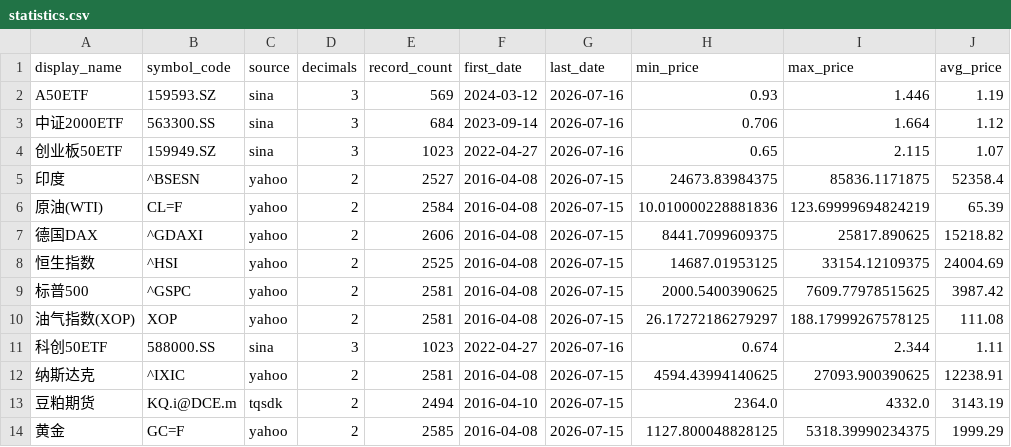
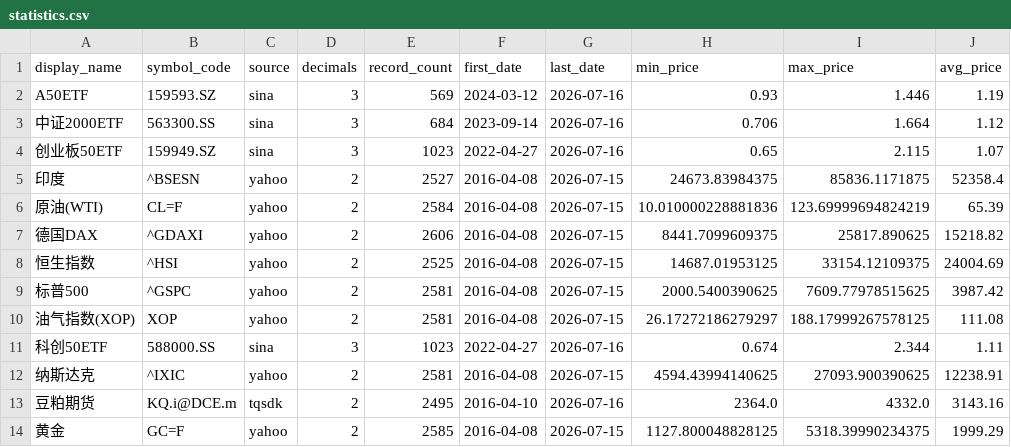
Before and after one commit to cc1024/market-data, a CSV file: data/statistics.csv, drawn as a sheet.

```diff
--- a/data/statistics.csv
+++ b/data/statistics.csv
@@ -12,3 +12,3 @@ A50ETF,159593.SZ,sina,3,569,2024-03-12,2026-07-16,0.93,1.446,1.19
 纳斯达克,^IXIC,yahoo,2,2581,2016-04-08,2026-07-15,4594.43994140625,27093.900390625,12238.91
-豆粕期货,KQ.i@DCE.m,tqsdk,2,2494,2016-04-10,2026-07-15,2364.0,4332.0,3143.19
+豆粕期货,KQ.i@DCE.m,tqsdk,2,2495,2016-04-10,2026-07-16,2364.0,4332.0,3143.16
 黄金,GC=F,yahoo,2,2585,2016-04-08,2026-07-15,1127.800048828125,5318.39990234375,1999.29
```
Also changed, not shown: data/latest_prices.csv, data/latest_prices_display.csv, 6 other files.
